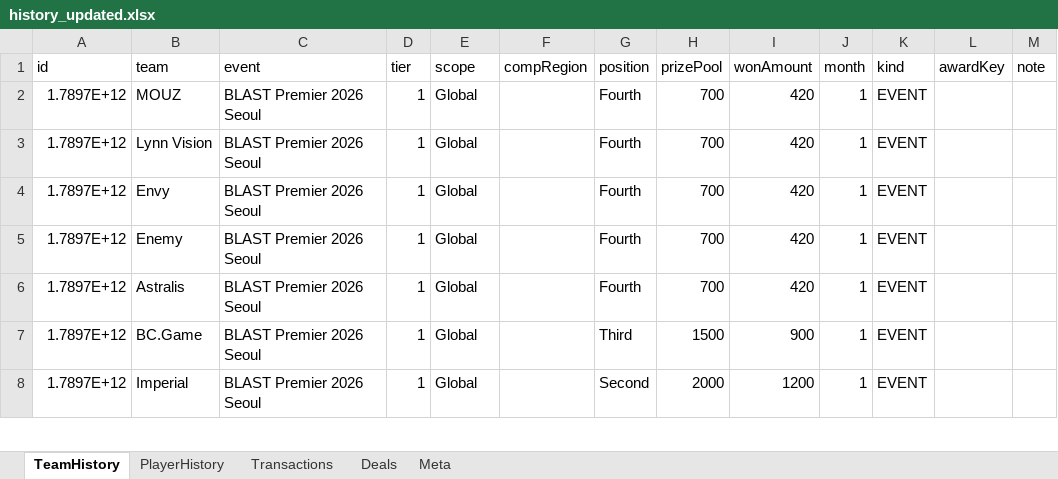
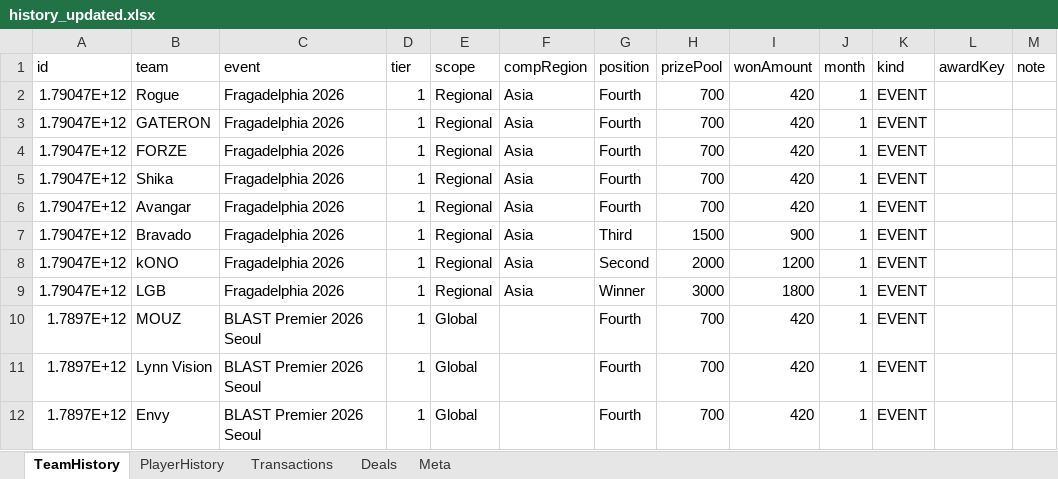
Before and after one commit to ravengone/ck-tools, an Excel workbook: file/history_updated.xlsx, sheet TeamHistory, drawn as a sheet; only a part is shown; the shorter side is filled out with more unchanged rows; values as stored, in another font and other column widths than the file's, no borders; the diff names each change by its address in the sheet, - before the commit and + after, or states it on an @@ line.

Commit message:
Fragadelphia 2026

```diff
--- a/file/history_updated.xlsx (sheet TeamHistory)
+++ b/file/history_updated.xlsx (sheet TeamHistory)
+row 2: 1.79047E+12 | Rogue | Fragadelphia 2026 | 1 | Regional | Asia | Fourth | 700 | 420 | 1 | EVENT
+row 3: 1.79047E+12 | GATERON | Fragadelphia 2026 | 1 | Regional | Asia | Fourth | 700 | 420 | 1 | EVENT
+row 4: 1.79047E+12 | FORZE | Fragadelphia 2026 | 1 | Regional | Asia | Fourth | 700 | 420 | 1 | EVENT
+row 5: 1.79047E+12 | Shika | Fragadelphia 2026 | 1 | Regional | Asia | Fourth | 700 | 420 | 1 | EVENT
+row 6: 1.79047E+12 | Avangar | Fragadelphia 2026 | 1 | Regional | Asia | Fourth | 700 | 420 | 1 | EVENT
+row 7: 1.79047E+12 | Bravado | Fragadelphia 2026 | 1 | Regional | Asia | Third | 1500 | 900 | 1 | EVENT
+row 8: 1.79047E+12 | kONO | Fragadelphia 2026 | 1 | Regional | Asia | Second | 2000 | 1200 | 1 | EVENT
+row 9: 1.79047E+12 | LGB | Fragadelphia 2026 | 1 | Regional | Asia | Winner | 3000 | 1800 | 1 | EVENT
```
Also changed, not shown: sheet PlayerHistory, file/finances_updated.xlsx, file/players_updated.xlsx, 1 other file.
